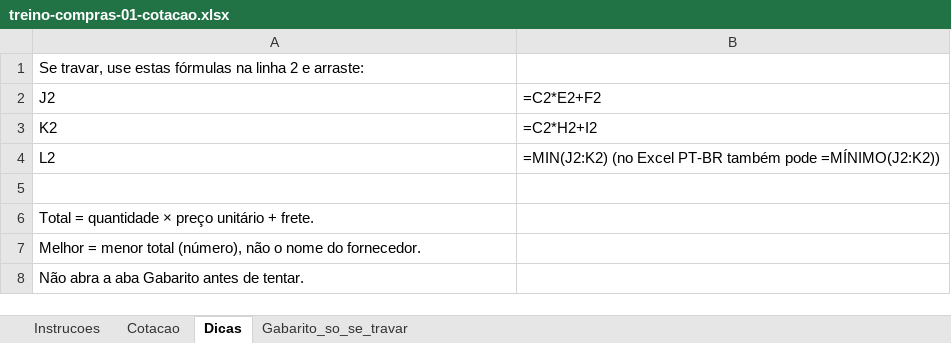
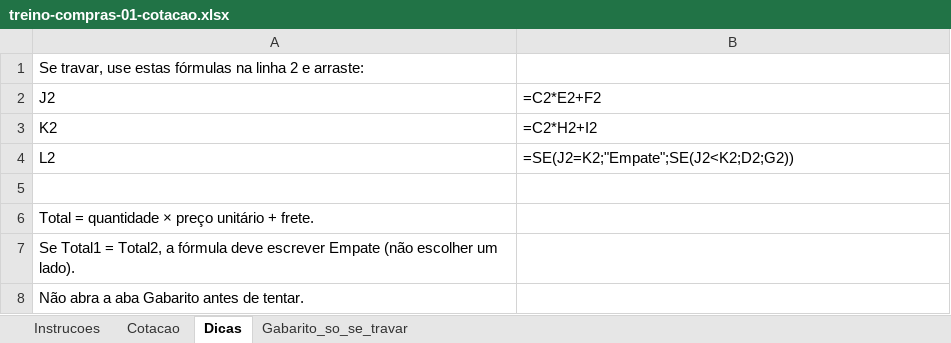
Before and after one commit to migs-maker00/treino-compras, an Excel workbook: public/exercicios/treino-compras-01-cotacao.xlsx, sheet Dicas, drawn as a sheet; values as stored, in another font and other column widths than the file's, no borders; the diff names each change by its address in the sheet, - before the commit and + after, or states it on an @@ line.

```diff
--- a/public/exercicios/treino-compras-01-cotacao.xlsx (sheet Dicas)
+++ b/public/exercicios/treino-compras-01-cotacao.xlsx (sheet Dicas)
-B4: =MIN(J2:K2) (no Excel PT-BR também pode =MÍNIMO(J2:K2))
+B4: =SE(J2=K2;"Empate";SE(J2<K2;D2;G2))
-A7: Melhor = menor total (número), não o nome do fornecedor.
+A7: Se Total1 = Total2, a fórmula deve escrever Empate (não escolher um lado).
```
Also changed, not shown: sheet Gabarito_so_se_travar, sheet Instrucoes, public/exercicios/treino-compras-02-procv.xlsx, public/exercicios/treino-compras-03-decisao.xlsx, 10 other files.
